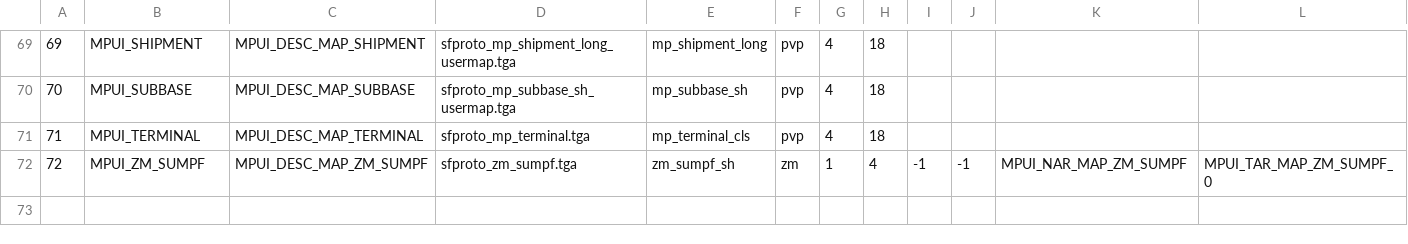
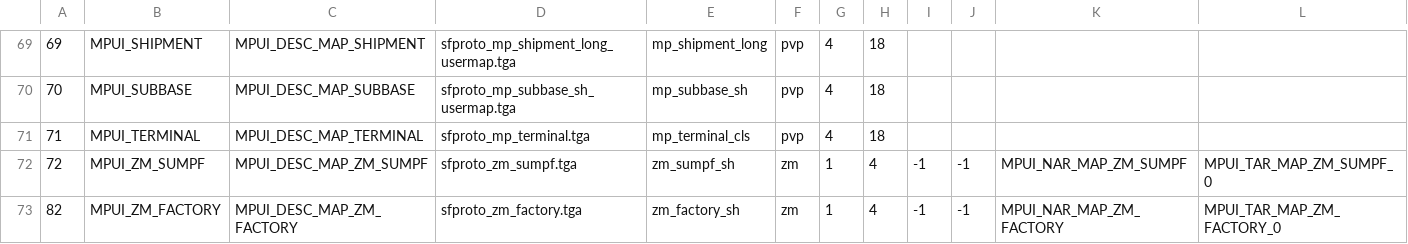
Before and after one commit to nucleur16/cod-offline-1.1.1.13, a CSV file: zones/usermaps_patch/stringtable/mp/comaplist.csv, drawn as a sheet; only a part is shown, gaps mark what is left out; rows hold the shown columns only; the diff names each change by its address in the sheet, - before the commit and + after, or states it on an @@ line.

```diff
--- a/zones/usermaps_patch/stringtable/mp/comaplist.csv
+++ b/zones/usermaps_patch/stringtable/mp/comaplist.csv
+row 73: 82 | MPUI_ZM_FACTORY | MPUI_DESC_MAP_ZM_FACTORY | sfproto_zm_factory.tga | zm_factory_sh | zm | 1 | 4 | -1 | -1 | MPUI_NAR_MAP_ZM_FACTORY | MPUI_TAR_MAP_ZM_FACTORY_0
```
Also changed, not shown: 1 other file.
